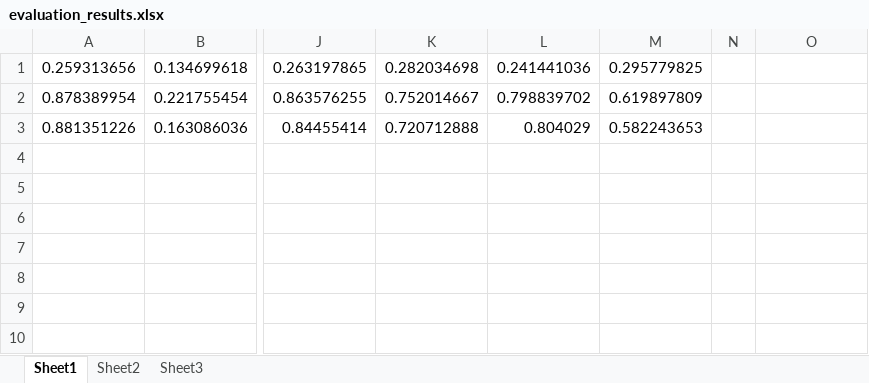
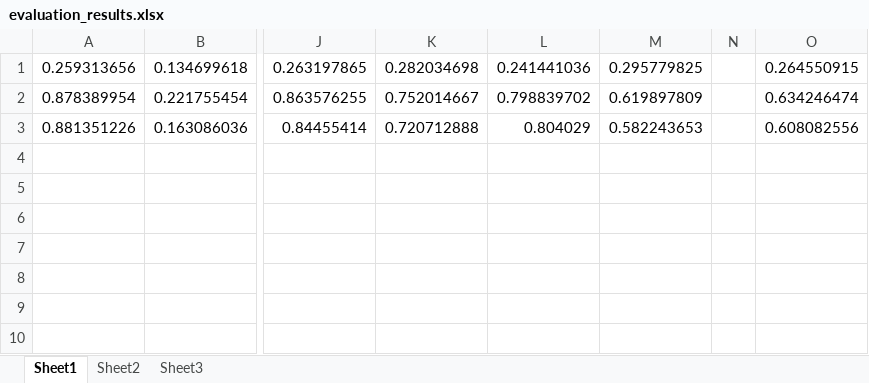
Before and after one commit to makimitsu/test-open, an Excel workbook: Soft X-ray/Four-View_Simulation/assumption_data/evaluation_results.xlsx, sheet Sheet1, drawn as a sheet; only a part is shown, gaps mark what is left out; values as stored, in another font and other column widths than the file's, no borders; charts and pictures not drawn; the diff names each change by its address in the sheet, - before the commit and + after, or states it on an @@ line.

```diff
--- a/Soft X-ray/Four-View_Simulation/assumption_data/evaluation_results.xlsx (sheet Sheet1)
+++ b/Soft X-ray/Four-View_Simulation/assumption_data/evaluation_results.xlsx (sheet Sheet1)
-O1: (empty)
+O1: 0.264550915
-O2: (empty)
+O2: 0.634246474
-O3: (empty)
+O3: 0.608082556
```
Also changed, not shown: sheet Sheet3, sheet Sheet2, charts or pictures, 23 other files.
